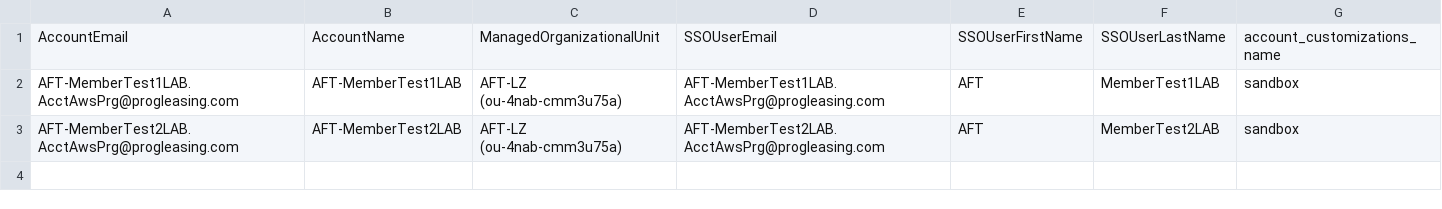
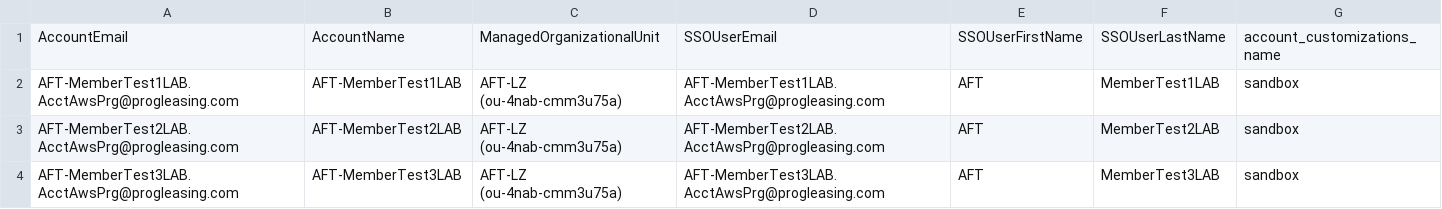
Before and after one commit to barlowaaron/learn-terraform-aft-account-request, a CSV file: terraform/accounts.csv, drawn as a sheet; the diff names each change by its address in the sheet, - before the commit and + after, or states it on an @@ line.

Commit message:
add account 3

```diff
--- a/terraform/accounts.csv
+++ b/terraform/accounts.csv
+row 4: AFT-MemberTest3LAB.AcctAwsPrg@progleasing.com | AFT-MemberTest3LAB | AFT-LZ (ou-4nab-cmm3u75a) | AFT-MemberTest3LAB.AcctAwsPrg@progleasing.com | AFT | MemberTest3LAB | sandbox
```
